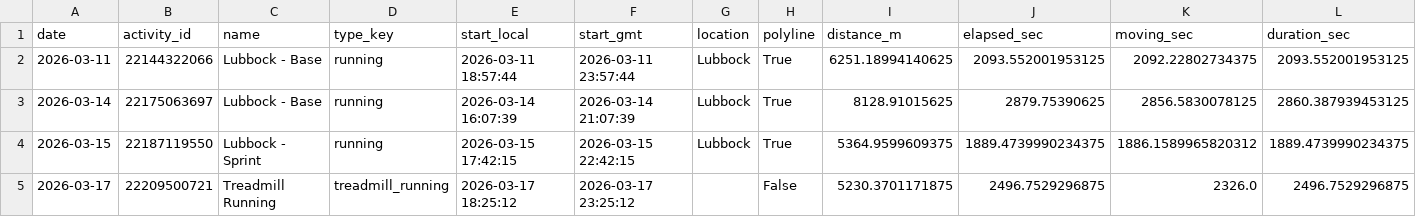
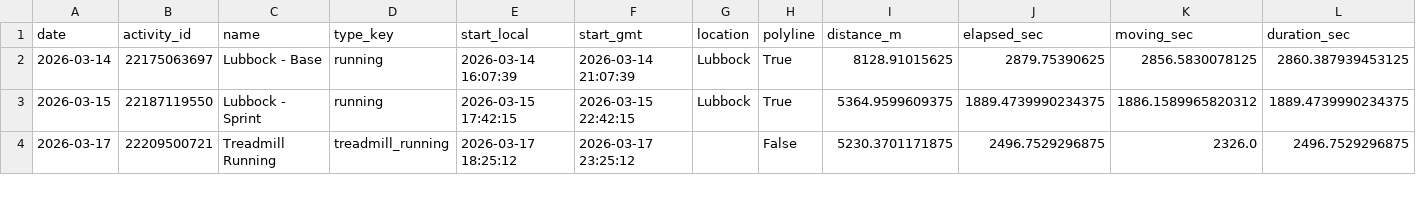
Before and after one commit to tijuanajack/GarminDataPull, a CSV file: garmin_agent/data/latest_activity_summary.csv, drawn as a sheet; only a part is shown; rows hold the shown columns only; the diff names each change by its address in the sheet, - before the commit and + after, or states it on an @@ line.

```diff
--- a/garmin_agent/data/latest_activity_summary.csv
+++ b/garmin_agent/data/latest_activity_summary.csv
-row 2: 2026-03-11 | 22144322066 | Lubbock - Base | running | 2026-03-11 18:57:44 | 2026-03-11 23:57:44 | Lubbock | True | 6251.18994140625 | 2093.552001953125 | 2092.22802734375 | 2093.552001953125
```
